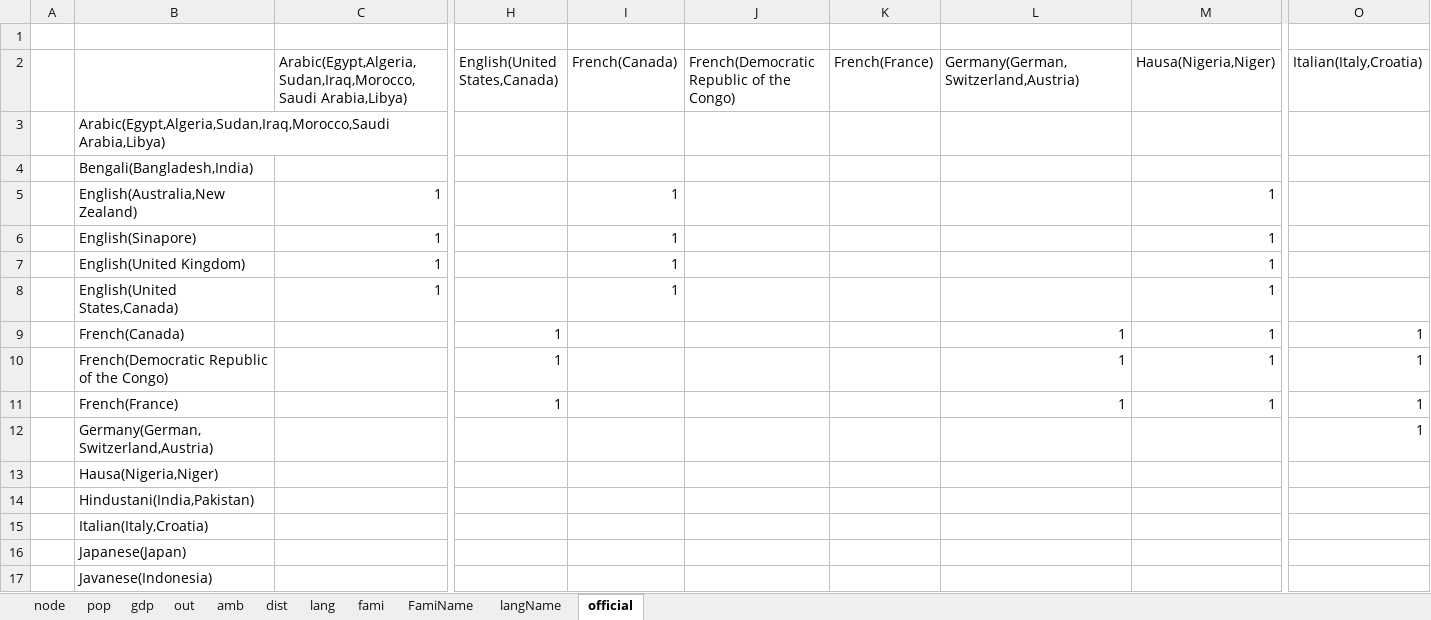
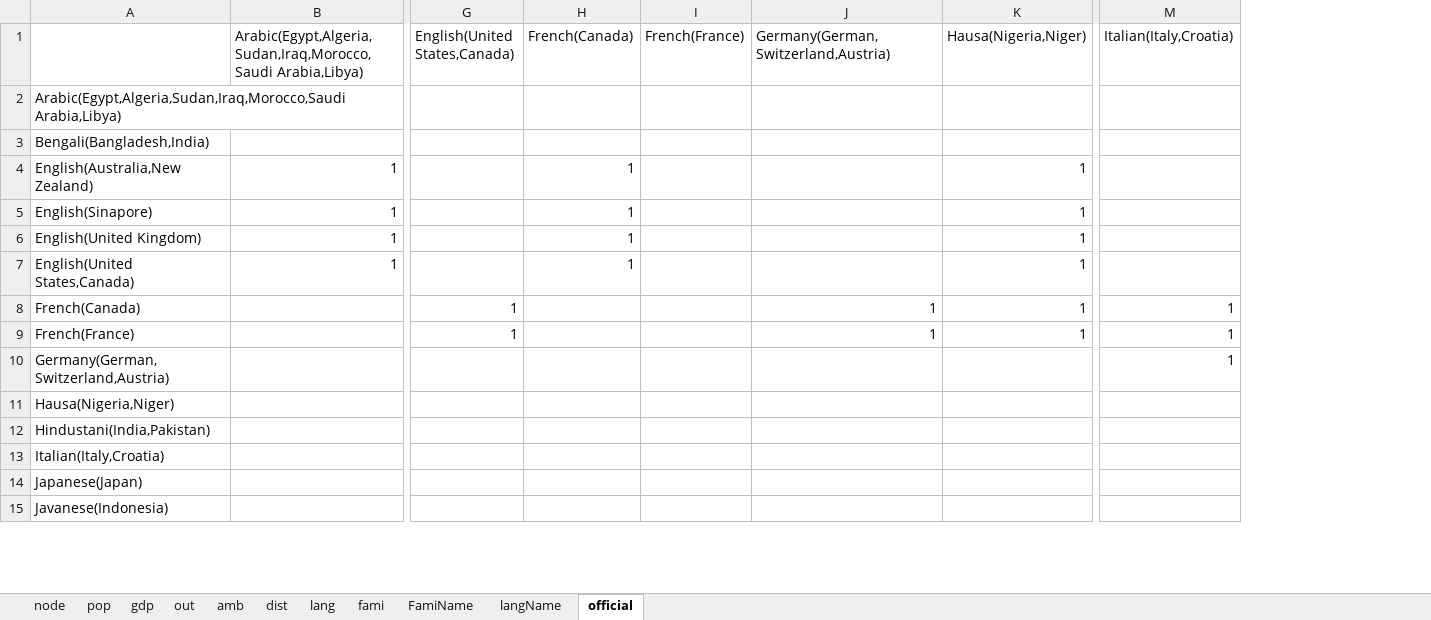
Before and after one commit to Slontia/Language-data-analysis, an Excel workbook: data.xlsx, sheet official, drawn as a sheet; only a part is shown, gaps mark what is left out; values as stored, in another font and other column widths than the file's, no borders; removed rows and columns are numbered as before the commit, all else as after; rows hold the shown columns only; the diff names each change by its address in the sheet, - before the commit and + after, or states it on an @@ line.

```diff
--- a/data.xlsx (sheet official)
+++ b/data.xlsx (sheet official)
-column A, empty
-column J, row 2: French(Democratic Republic of the Congo)
-row 1: (empty)
-row 10:  | French(Democratic Republic of the Congo) |  | 1 |  |  |  | 1 | 1 | 1
```
Also changed, not shown: sheet gdp, sheet pop, sheet dist, sheet out, sheet node, sheet amb, 2 more sheets, formulas that keep their value, lang2prop.xlsx, 17 other files.
